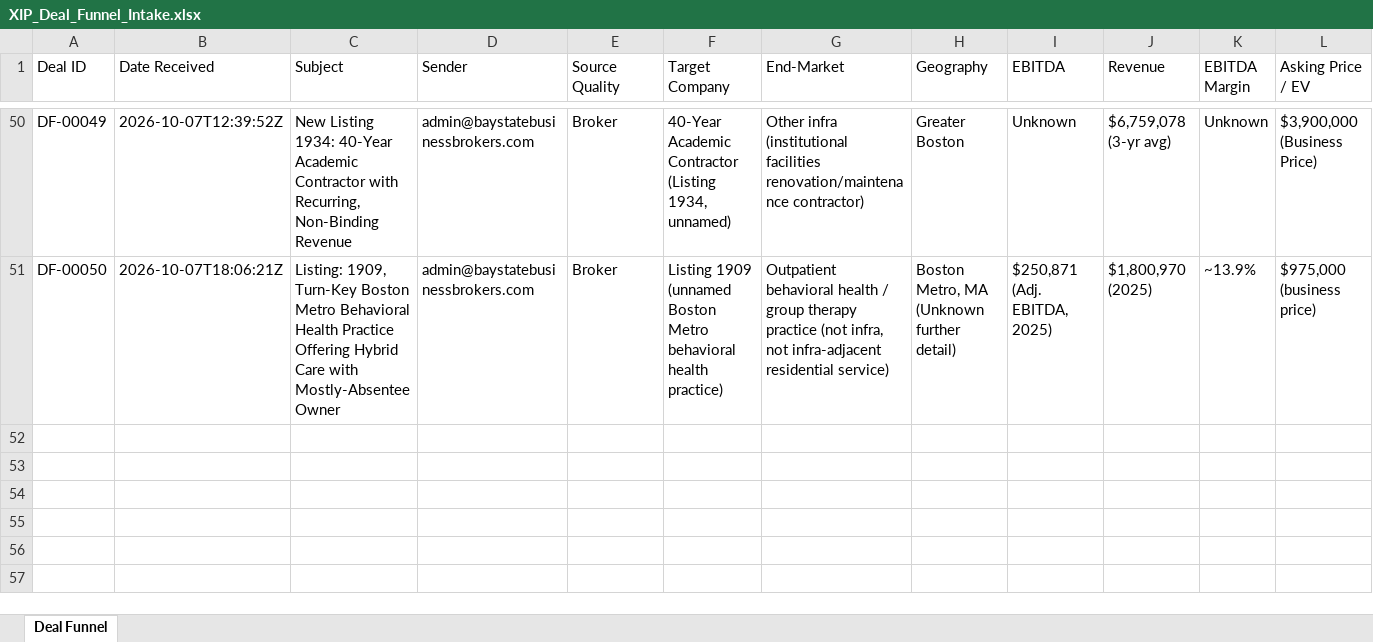
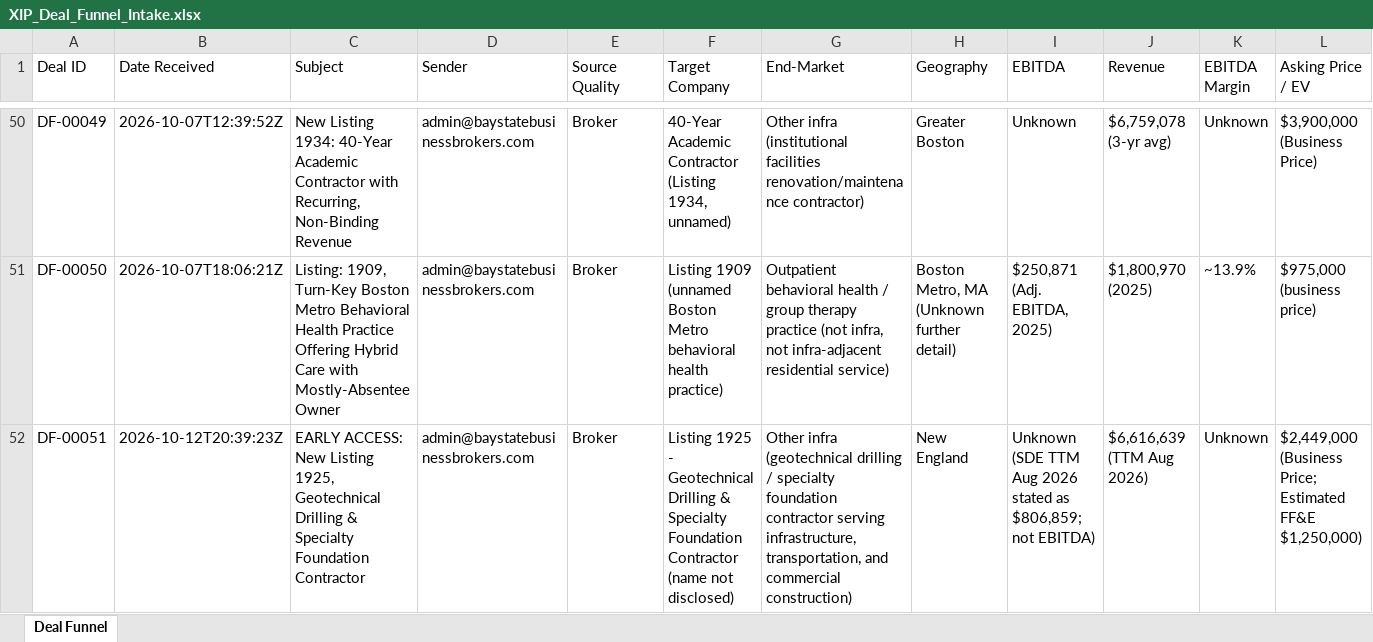
Before and after one commit to xip-nayar/xip-deal-funnel, an Excel workbook: data/XIP_Deal_Funnel_Intake.xlsx, sheet Deal Funnel, drawn as a sheet; only a part is shown, gaps mark what is left out; values as stored, in another font and other column widths than the file's, no borders; rows hold the shown columns only; the diff names each change by its address in the sheet, - before the commit and + after, or states it on an @@ line.

```diff
--- a/data/XIP_Deal_Funnel_Intake.xlsx (sheet Deal Funnel)
+++ b/data/XIP_Deal_Funnel_Intake.xlsx (sheet Deal Funnel)
+row 52: DF-00051 | 2026-10-12T20:39:23Z | EARLY ACCESS: New Listing 1925, Geotechnical Drilling & Specialty Foundation Contractor | admin@baystatebusinessbrokers.com | Broker | Listing 1925 - Geotechnical Drilling & Specialty Foundation Contractor (name not disclosed) | Other infra (geotechnical drilling / specialty foundation contractor serving infrastructure, transportation, and commercial construction) | New England | Unknown (SDE TTM Aug 2026 stated as $806,859; not EBITDA) | $6,616,639 (TTM Aug 2026) | Unknown | $2,449,000 (Business Price; Estimated FF&E $1,250,000)
```
Also changed, not shown: 2 other files.
